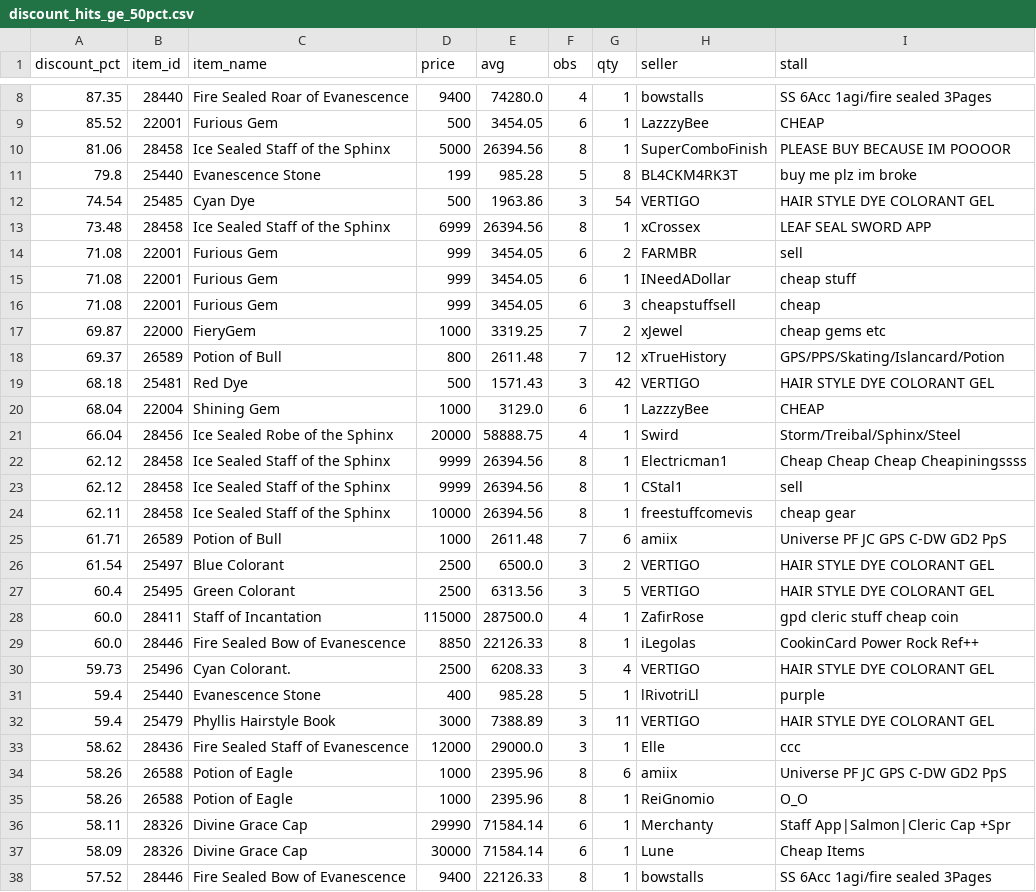
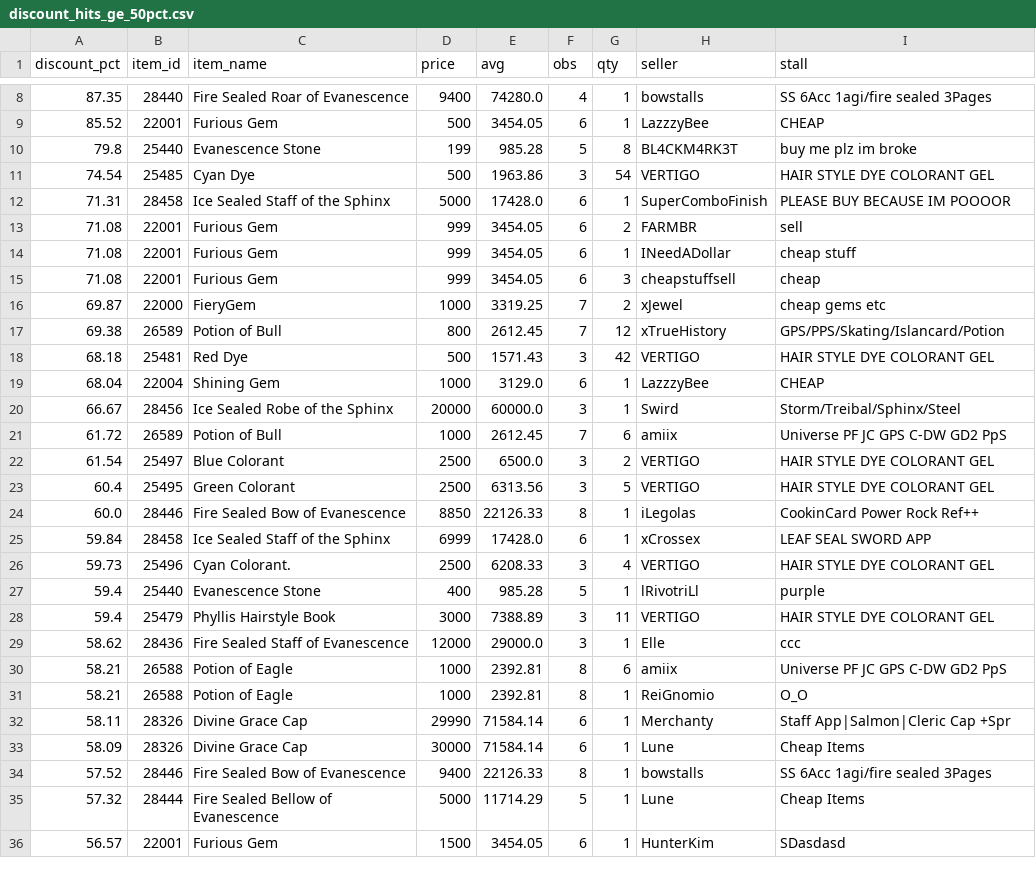
Before and after one commit to Bunencio/moon-discounts, a CSV file: docs/discount_hits_ge_50pct.csv, drawn as a sheet; only a part is shown, gaps mark what is left out; the shorter side is filled out with more unchanged rows; the diff covers the shown part only.

```diff
--- a/docs/discount_hits_ge_50pct.csv
+++ b/docs/discount_hits_ge_50pct.csv
@@ -9,6 +9,5 @@ discount_pct,item_id,item_name,price,avg,obs,qty,seller,stall
 85.52,22001,Furious Gem,500,3454.05,6,1,LazzzyBee,CHEAP
-81.06,28458,Ice Sealed Staff of the Sphinx,5000,26394.56,8,1,SuperComboFinish,PLEASE BUY BECAUSE IM POOOOR
 79.8,25440,Evanescence Stone,199,985.28,5,8,BL4CKM4RK3T,buy me plz  im broke
 74.54,25485,Cyan Dye,500,1963.86,3,54,VERTIGO,HAIR  STYLE DYE COLORANT GEL
-73.48,28458,Ice Sealed Staff of the Sphinx,6999,26394.56,8,1,xCrossex,LEAF  SEAL  SWORD APP
+71.31,28458,Ice Sealed Staff of the Sphinx,5000,17428.0,6,1,SuperComboFinish,PLEASE BUY BECAUSE IM POOOOR
 71.08,22001,Furious Gem,999,3454.05,6,2,FARMBR,sell
@@ -17,14 +16,11 @@ discount_pct,item_id,item_name,price,avg,obs,qty,seller,stall
 69.87,22000,FieryGem,1000,3319.25,7,2,xJewel,cheap gems etc
-69.37,26589,Potion of Bull,800,2611.48,7,12,xTrueHistory,GPS/PPS/Skating/Islancard/Potion
+69.38,26589,Potion of Bull,800,2612.45,7,12,xTrueHistory,GPS/PPS/Skating/Islancard/Potion
 68.18,25481,Red Dye,500,1571.43,3,42,VERTIGO,HAIR  STYLE DYE COLORANT GEL
 68.04,22004,Shining Gem,1000,3129.0,6,1,LazzzyBee,CHEAP
-66.04,28456,Ice Sealed Robe of the Sphinx,20000,58888.75,4,1,Swird,Storm/Treibal/Sphinx/Steel
-62.12,28458,Ice Sealed Staff of the Sphinx,9999,26394.56,8,1,Electricman1,Cheap Cheap Cheap Cheapiningssss
-62.12,28458,Ice Sealed Staff of the Sphinx,9999,26394.56,8,1,CStal1,sell
-62.11,28458,Ice Sealed Staff of the Sphinx,10000,26394.56,8,1,freestuffcomevis,cheap gear
-61.71,26589,Potion of Bull,1000,2611.48,7,6,amiix,Universe PF JC GPS C-DW GD2 PpS
+66.67,28456,Ice Sealed Robe of the Sphinx,20000,60000.0,3,1,Swird,Storm/Treibal/Sphinx/Steel
+61.72,26589,Potion of Bull,1000,2612.45,7,6,amiix,Universe PF JC GPS C-DW GD2 PpS
 61.54,25497,Blue Colorant,2500,6500.0,3,2,VERTIGO,HAIR  STYLE DYE COLORANT GEL
 60.4,25495,Green Colorant,2500,6313.56,3,5,VERTIGO,HAIR  STYLE DYE COLORANT GEL
-60.0,28411,Staff of Incantation,115000,287500.0,4,1,ZafirRose,gpd cleric stuff cheap coin
 60.0,28446,Fire Sealed Bow of Evanescence,8850,22126.33,8,1,iLegolas,CookinCard Power Rock Ref++
+59.84,28458,Ice Sealed Staff of the Sphinx,6999,17428.0,6,1,xCrossex,LEAF  SEAL  SWORD APP
 59.73,25496,Cyan Colorant.,2500,6208.33,3,4,VERTIGO,HAIR  STYLE DYE COLORANT GEL
@@ -33,4 +29,4 @@ discount_pct,item_id,item_name,price,avg,obs,qty,seller,stall
 58.62,28436,Fire Sealed Staff of Evanescence,12000,29000.0,3,1,Elle,ccc
-58.26,26588,Potion of Eagle,1000,2395.96,8,6,amiix,Universe PF JC GPS C-DW GD2 PpS
-58.26,26588,Potion of Eagle,1000,2395.96,8,1,ReiGnomio,O_O
+58.21,26588,Potion of Eagle,1000,2392.81,8,6,amiix,Universe PF JC GPS C-DW GD2 PpS
+58.21,26588,Potion of Eagle,1000,2392.81,8,1,ReiGnomio,O_O
 58.11,28326,Divine Grace Cap,29990,71584.14,6,1,Merchanty,Staff App|Salmon|Cleric Cap +Spr
```
Also changed, not shown: 1 removed row elsewhere in this file, docs/profit_hits_ge_20000.csv.
